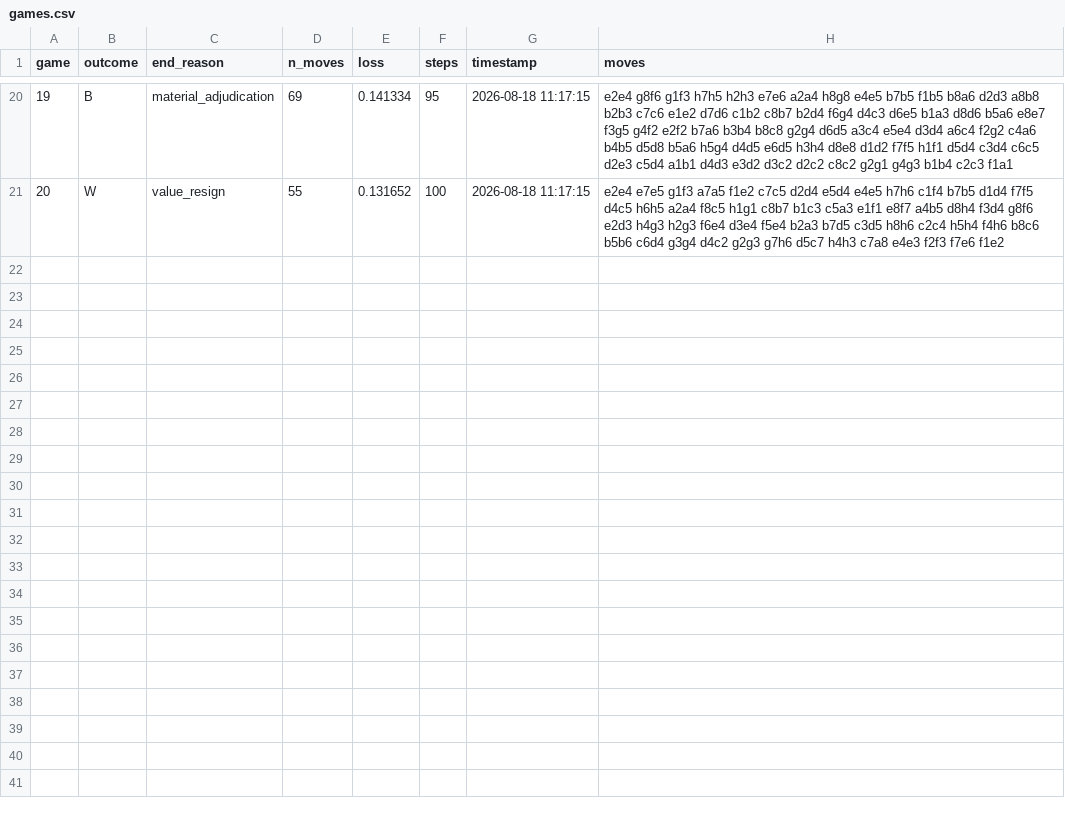
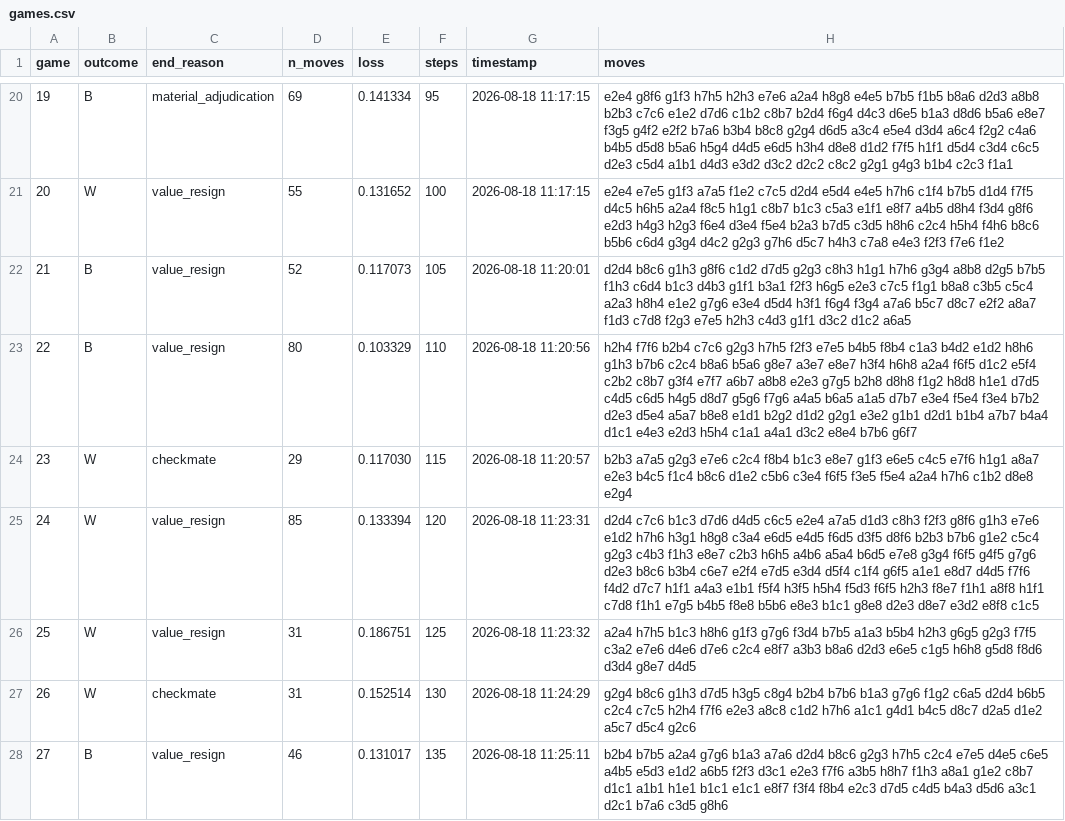
Before and after one commit to Rob-MeepMeep/chess-ai, a CSV file: logs/run16/games.csv, drawn as a sheet; only a part is shown, gaps mark what is left out; the diff covers the shown part only.

Commit message:
run16: update game logs to game 33

```diff
--- a/logs/run16/games.csv
+++ b/logs/run16/games.csv
@@ -21 +21,8 @@ game,outcome,end_reason,n_moves,loss,steps,timestamp,moves
 20,W,value_resign,55,0.131652,100,2026-08-18 11:17:15,e2e4 e7e5 g1f3 a7a5 f1e2 c7c5 d2d4 e5d4 e4e5 h7h6 c1f4 b7b5 d1d4 f7f5 d4c5 h6h5 a2a4 f8c5 h1g1 c8b7 b1c3 c5a3 e1f1 e8f7 a4b5 d8h4 f3d4 g8f6 e2d3 h4g3 h2g3 f6e4 d3e4 f5e4 b2a3 b7d5 c3d5 h8h6 c2c4 h5h4 f4h6 b8c6 b5b6 c6d4 g3g4 d4c2 g2g3 g7h6 d5c7 h4h3 c7a8 e4e3 f2f3 f7e6 f1e2
+21,B,value_resign,52,0.117073,105,2026-08-18 11:20:01,d2d4 b8c6 g1h3 g8f6 c1d2 d7d5 g2g3 c8h3 h1g1 h7h6 g3g4 a8b8 d2g5 b7b5 f1h3 c6d4 b1c3 d4b3 g1f1 b3a1 f2f3 h6g5 e2e3 c7c5 f1g1 b8a8 c3b5 c5c4 a2a3 h8h4 e1e2 g7g6 e3e4 d5d4 h3f1 f6g4 f3g4 a7a6 b5c7 d8c7 e2f2 a8a7 f1d3 c7d8 f2g3 e7e5 h2h3 c4d3 g1f1 d3c2 d1c2 a6a5
+22,B,value_resign,80,0.103329,110,2026-08-18 11:20:56,h2h4 f7f6 b2b4 c7c6 g2g3 h7h5 f2f3 e7e5 b4b5 f8b4 c1a3 b4d2 e1d2 h8h6 g1h3 b7b6 c2c4 b8a6 b5a6 g8e7 a3e7 e8e7 h3f4 h6h8 a2a4 f6f5 d1c2 e5f4 c2b2 c8b7 g3f4 e7f7 a6b7 a8b8 e2e3 g7g5 b2h8 d8h8 f1g2 h8d8 h1e1 d7d5 c4d5 c6d5 h4g5 d8d7 g5g6 f7g6 a4a5 b6a5 a1a5 d7b7 e3e4 f5e4 f3e4 b7b2 d2e3 d5e4 a5a7 b8e8 e1d1 b2g2 d1d2 g2g1 e3e2 g1b1 d2d1 b1b4 a7b7 b4a4 d1c1 e4e3 e2d3 h5h4 c1a1 a4a1 d3c2 e8e4 b7b6 g6f7
+23,W,checkmate,29,0.117030,115,2026-08-18 11:20:57,b2b3 a7a5 g2g3 e7e6 c2c4 f8b4 b1c3 e8e7 g1f3 e6e5 c4c5 e7f6 h1g1 a8a7 e2e3 b4c5 f1c4 b8c6 d1e2 c5b6 c3e4 f6f5 f3e5 f5e4 a2a4 h7h6 c1b2 d8e8 e2g4
+24,W,value_resign,85,0.133394,120,2026-08-18 11:23:31,d2d4 c7c6 b1c3 d7d6 d4d5 c6c5 e2e4 a7a5 d1d3 c8h3 f2f3 g8f6 g1h3 e7e6 e1d2 h7h6 h3g1 h8g8 c3a4 e6d5 e4d5 f6d5 d3f5 d8f6 b2b3 b7b6 g1e2 c5c4 g2g3 c4b3 f1h3 e8e7 c2b3 h6h5 a4b6 a5a4 b6d5 e7e8 g3g4 f6f5 g4f5 g7g6 d2e3 b8c6 b3b4 c6e7 e2f4 e7d5 e3d4 d5f4 c1f4 g6f5 a1e1 e8d7 d4d5 f7f6 f4d2 d7c7 h1f1 a4a3 e1b1 f5f4 h3f5 h5h4 f5d3 f6f5 h2h3 f8e7 f1h1 a8f8 h1f1 c7d8 f1h1 e7g5 b4b5 f8e8 b5b6 e8e3 b1c1 g8e8 d2e3 d8e7 e3d2 e8f8 c1c5
+25,W,value_resign,31,0.186751,125,2026-08-18 11:23:32,a2a4 h7h5 b1c3 h8h6 g1f3 g7g6 f3d4 b7b5 a1a3 b5b4 h2h3 g6g5 g2g3 f7f5 c3a2 e7e6 d4e6 d7e6 c2c4 e8f7 a3b3 b8a6 d2d3 e6e5 c1g5 h6h8 g5d8 f8d6 d3d4 g8e7 d4d5
+26,W,checkmate,31,0.152514,130,2026-08-18 11:24:29,g2g4 b8c6 g1h3 d7d5 h3g5 c8g4 b2b4 b7b6 b1a3 g7g6 f1g2 c6a5 d2d4 b6b5 c2c4 c7c5 h2h4 f7f6 e2e3 a8c8 c1d2 h7h6 a1c1 g4d1 b4c5 d8c7 d2a5 d1e2 a5c7 d5c4 g2c6
+27,B,value_resign,46,0.131017,135,2026-08-18 11:25:11,b2b4 b7b5 a2a4 g7g6 b1a3 a7a6 d2d4 b8c6 g2g3 h7h5 c2c4 e7e5 d4e5 c6e5 a4b5 e5d3 e1d2 a6b5 f2f3 d3c1 e2e3 f7f6 a3b5 h8h7 f1h3 a8a1 g1e2 c8b7 d1c1 a1b1 h1e1 b1c1 e1c1 e8f7 f3f4 f8b4 e2c3 d7d5 c4d5 b4a3 d5d6 a3c1 d2c1 b7a6 c3d5 g8h6
```
Also changed, not shown: 6 added rows elsewhere in this file, logs/run16/openings.csv.
